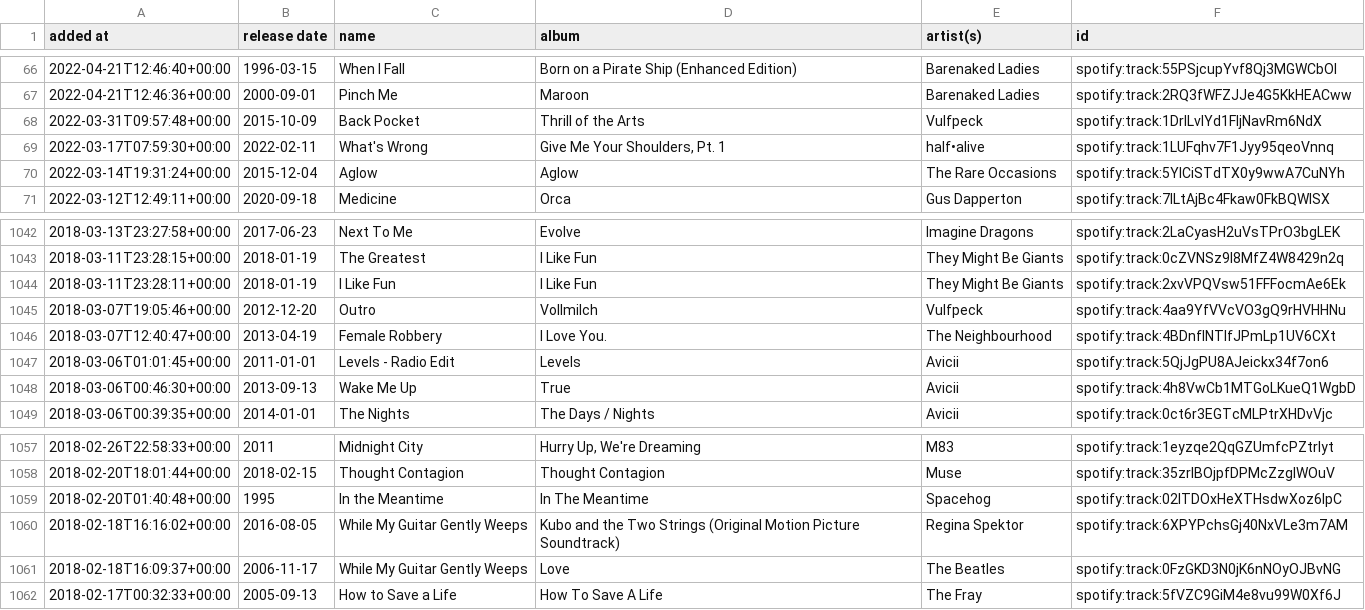
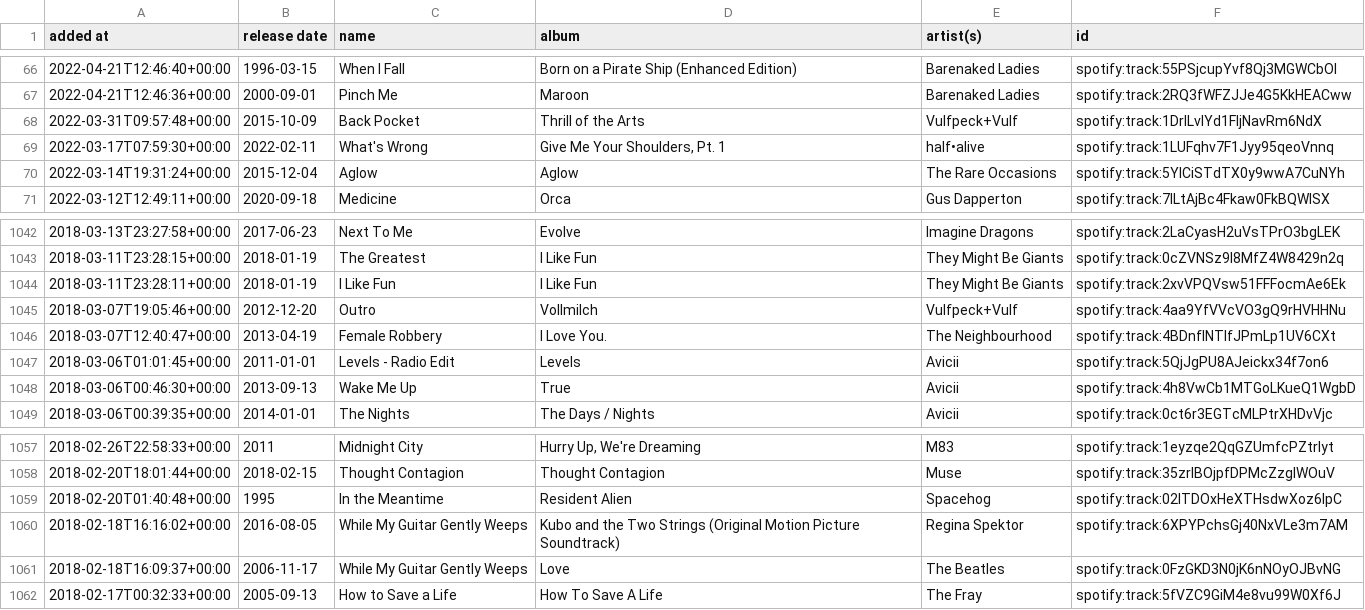
Before and after one commit to DusterTheFirst/playlist, a CSV file: liked_songs.csv, drawn as a sheet; only a part is shown, gaps mark what is left out.

```diff
--- a/liked_songs.csv
+++ b/liked_songs.csv
@@ -67,3 +67,3 @@ added at,release date,name,album,artist(s),id
 2022-04-21T12:46:36+00:00,2000-09-01,Pinch Me,Maroon,Barenaked Ladies,spotify:track:2RQ3fWFZJJe4G5KkHEACww
-2022-03-31T09:57:48+00:00,2015-10-09,Back Pocket,Thrill of the Arts,Vulfpeck,spotify:track:1DrlLvlYd1FIjNavRm6NdX
+2022-03-31T09:57:48+00:00,2015-10-09,Back Pocket,Thrill of the Arts,Vulfpeck+Vulf,spotify:track:1DrlLvlYd1FIjNavRm6NdX
 2022-03-17T07:59:30+00:00,2022-02-11,What's Wrong,"Give Me Your Shoulders, Pt. 1",half•alive,spotify:track:1LUFqhv7F1Jyy95qeoVnnq
@@ -1044,3 +1044,3 @@ added at,release date,name,album,artist(s),id
 2018-03-11T23:28:11+00:00,2018-01-19,I Like Fun,I Like Fun,They Might Be Giants,spotify:track:2xvVPQVsw51FFFocmAe6Ek
-2018-03-07T19:05:46+00:00,2012-12-20,Outro,Vollmilch,Vulfpeck,spotify:track:4aa9YfVVcVO3gQ9rHVHHNu
+2018-03-07T19:05:46+00:00,2012-12-20,Outro,Vollmilch,Vulfpeck+Vulf,spotify:track:4aa9YfVVcVO3gQ9rHVHHNu
 2018-03-07T12:40:47+00:00,2013-04-19,Female Robbery,I Love You.,The Neighbourhood,spotify:track:4BDnfINTlfJPmLp1UV6CXt
@@ -1058,3 +1058,3 @@ added at,release date,name,album,artist(s),id
 2018-02-20T18:01:44+00:00,2018-02-15,Thought Contagion,Thought Contagion,Muse,spotify:track:35zrlBOjpfDPMcZzglWOuV
-2018-02-20T01:40:48+00:00,1995,In the Meantime,In The Meantime,Spacehog,spotify:track:02lTDOxHeXTHsdwXoz6lpC
+2018-02-20T01:40:48+00:00,1995,In the Meantime,Resident Alien,Spacehog,spotify:track:02lTDOxHeXTHsdwXoz6lpC
 2018-02-18T16:16:02+00:00,2016-08-05,While My Guitar Gently Weeps,Kubo and the Two Strings (Original Motion Picture Soundtrack),Regina Spektor,spotify:track:6XPYPchsGj40NxVLe3m7AM
```
